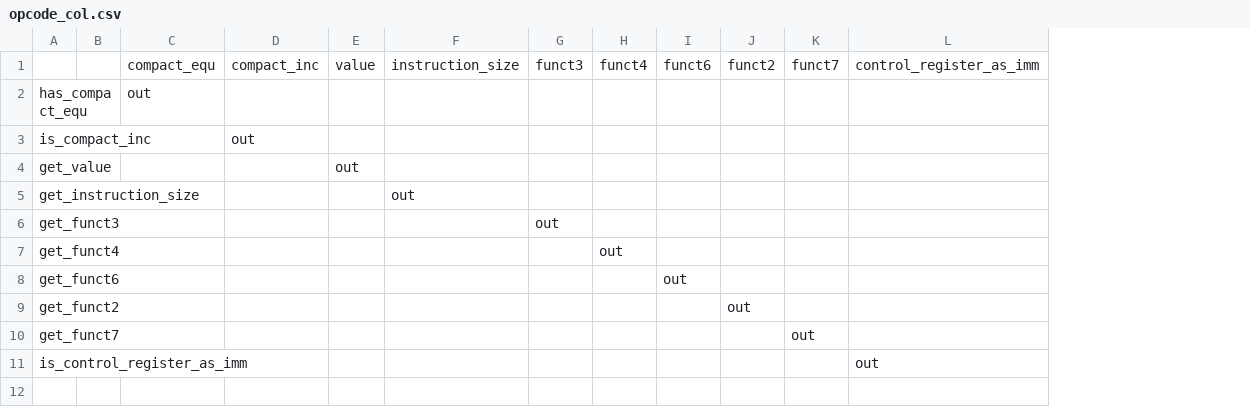
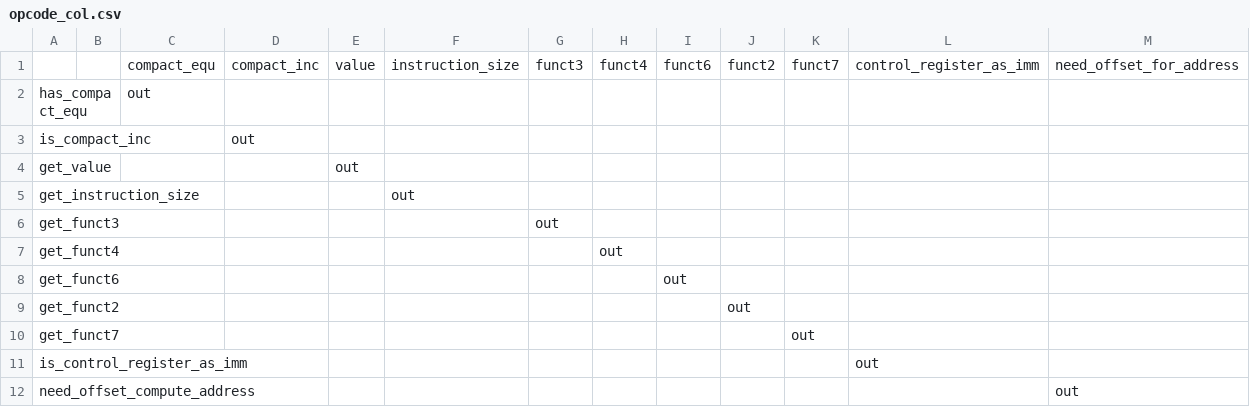
Before and after one commit to NomoLynx/riscv_asm_lib, a CSV file: src/r5asm/opcode/opcode_col.csv, drawn as a sheet; the diff names each change by its address in the sheet, - before the commit and + after, or states it on an @@ line.

```diff
--- a/src/r5asm/opcode/opcode_col.csv
+++ b/src/r5asm/opcode/opcode_col.csv
+column M, row 1: need_offset_for_address
+row 12: need_offset_compute_address |  |  |  |  |  |  |  |  |  |  |  | out
```
Also changed, not shown: src/r5asm/opcode/opcode.csv, 1 other file.
